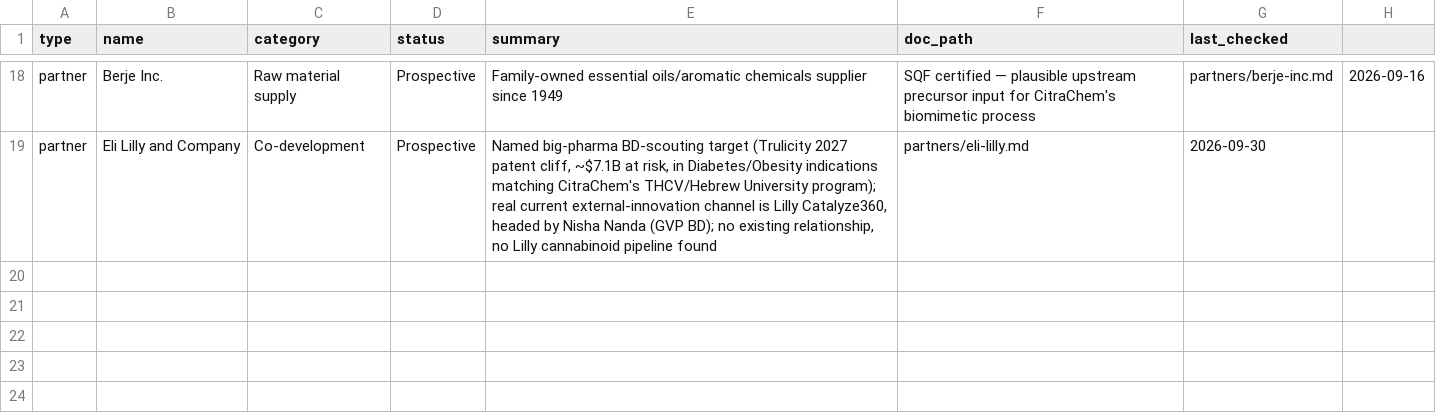
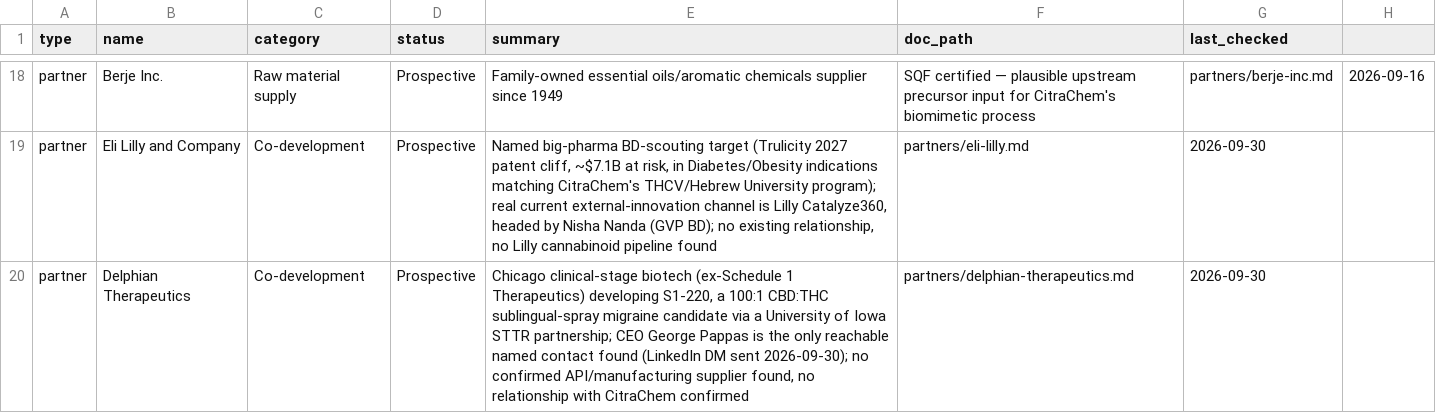
Before and after one commit to pbf6fzrntd-oss/Agentic-Research, a CSV file: pipeline/ecosystem.csv, drawn as a sheet; only a part is shown, gaps mark what is left out.

```diff
--- a/pipeline/ecosystem.csv
+++ b/pipeline/ecosystem.csv
@@ -19 +19,2 @@ partner,Berje Inc.,Raw material supply,Prospective,Family-owned essential oils/a
 partner,Eli Lilly and Company,Co-development,Prospective,"Named big-pharma BD-scouting target (Trulicity 2027 patent cliff, ~$7.1B at risk, in Diabetes/Obesity indications matching CitraChem's THCV/Hebrew University program); real current external-innovation channel is Lilly Catalyze360, headed by Nisha Nanda (GVP BD); no existing relationship, no Lilly cannabinoid pipeline found",partners/eli-lilly.md,2026-09-30
+partner,Delphian Therapeutics,Co-development,Prospective,"Chicago clinical-stage biotech (ex-Schedule 1 Therapeutics) developing S1-220, a 100:1 CBD:THC sublingual-spray migraine candidate via a University of Iowa STTR partnership; CEO George Pappas is the only reachable named contact found (LinkedIn DM sent 2026-09-30); no confirmed API/manufacturing supplier found, no relationship with CitraChem confirmed",partners/delphian-therapeutics.md,2026-09-30
```
Also changed, not shown: 3 other files.
